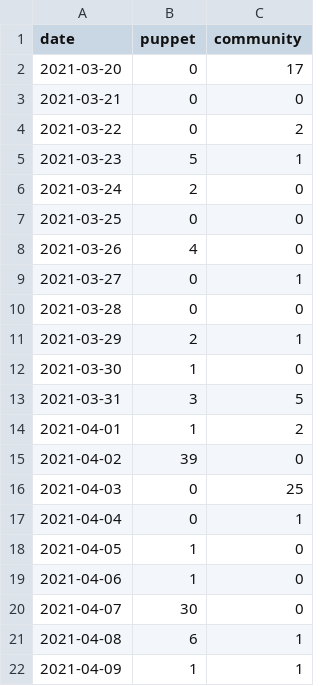
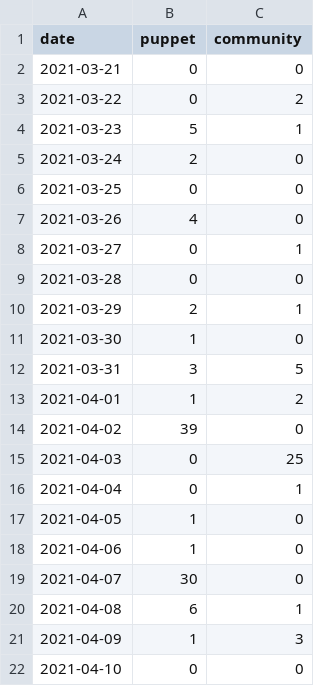
Before and after one commit to daianamezdrea/community_management, a CSV file: created_per_day.csv, drawn as a sheet.

```diff
--- a/created_per_day.csv
+++ b/created_per_day.csv
@@ -1,3 +1,2 @@
 date,puppet,community
-2021-03-20,0,17
 2021-03-21,0,0
@@ -21,2 +20,3 @@ date,puppet,community
 2021-04-08,6,1
-2021-04-09,1,1
+2021-04-09,1,3
+2021-04-10,0,0
```
Also changed, not shown: docs/created_per_day.csv, docs/pr_work_done.csv, 26 other files.
